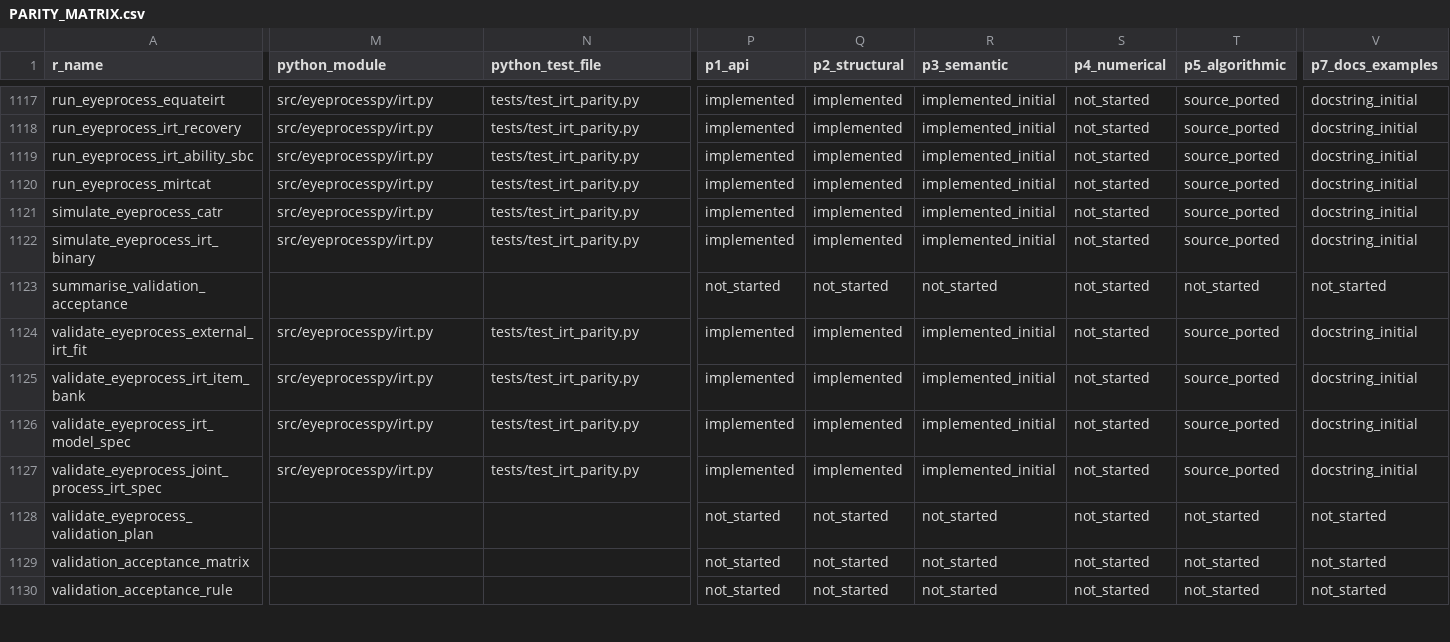
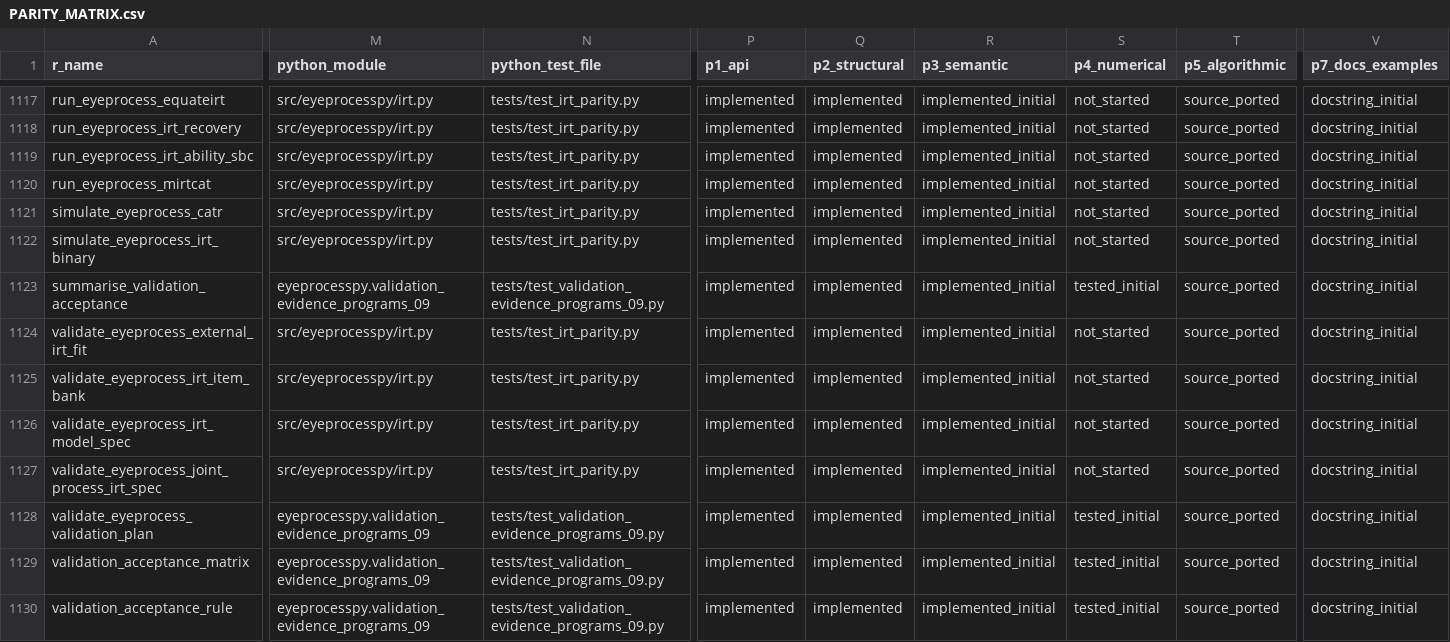
Before and after one commit to stefanosbalaskas/eyeprocesspy, a CSV file: parity/PARITY_MATRIX.csv, drawn as a sheet; only a part is shown, gaps mark what is left out; the diff covers the shown part only; the diff names each change by its address in the sheet, - before the commit and + after, or states it on an @@ line.

Commit message:
feat: port validation evidence orchestration

```diff
--- a/parity/PARITY_MATRIX.csv
+++ b/parity/PARITY_MATRIX.csv
-M1123 (python_module): (empty)
+M1123 (python_module): eyeprocesspy.validation_evidence_programs_09
-N1123 (python_test_file): (empty)
+N1123 (python_test_file): tests/test_validation_evidence_programs_09.py
-P1123 (p1_api): not_started
+P1123 (p1_api): implemented
-Q1123 (p2_structural): not_started
+Q1123 (p2_structural): implemented
-R1123 (p3_semantic): not_started
+R1123 (p3_semantic): implemented_initial
-S1123 (p4_numerical): not_started
+S1123 (p4_numerical): tested_initial
-T1123 (p5_algorithmic): not_started
+T1123 (p5_algorithmic): source_ported
-V1123 (p7_docs_examples): not_started
+V1123 (p7_docs_examples): docstring_initial
-M1128:M1130 (python_module): (empty)
+M1128:M1130 (python_module): eyeprocesspy.validation_evidence_programs_09
-N1128:N1130 (python_test_file): (empty)
+N1128:N1130 (python_test_file): tests/test_validation_evidence_programs_09.py
-P1128:P1130 (p1_api): not_started
+P1128:P1130 (p1_api): implemented
-Q1128:Q1130 (p2_structural): not_started
+Q1128:Q1130 (p2_structural): implemented
-R1128:R1130 (p3_semantic): not_started
+R1128:R1130 (p3_semantic): implemented_initial
-S1128:S1130 (p4_numerical): not_started
+S1128:S1130 (p4_numerical): tested_initial
-T1128:T1130 (p5_algorithmic): not_started
+T1128:T1130 (p5_algorithmic): source_ported
-V1128:V1130 (p7_docs_examples): not_started
+V1128:V1130 (p7_docs_examples): docstring_initial
```
Also changed, not shown: 84 edited cells elsewhere in this file, 3 other files.
